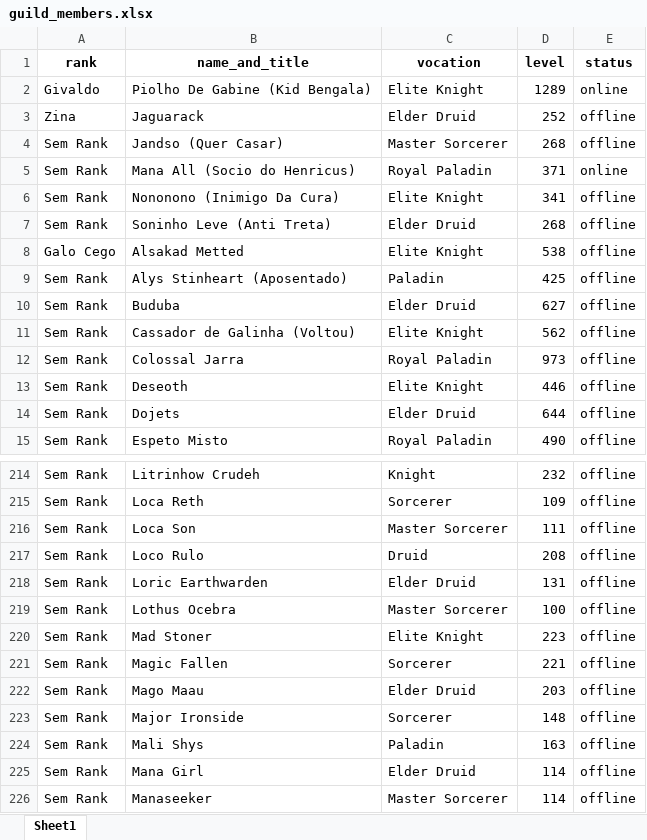
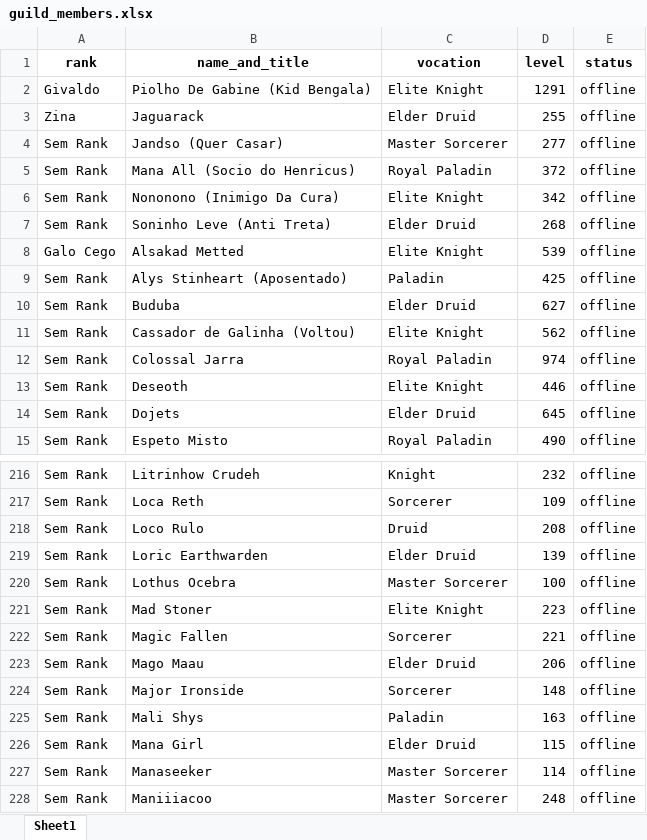
Before and after one commit to CKrone/top-xp-tibia, an Excel workbook: guild_members.xlsx, sheet Sheet1, drawn as a sheet; only a part is shown, gaps mark what is left out; the shorter side is filled out with more unchanged rows; values as stored, in another font and other column widths than the file's, no borders; removed rows and columns are numbered as before the commit, all else as after; the diff covers the shown part only; the diff names each change by its address in the sheet, - before the commit and + after, or states it on an @@ line.

```diff
--- a/guild_members.xlsx (sheet Sheet1)
+++ b/guild_members.xlsx (sheet Sheet1)
-D2 (level): 1289
+D2 (level): 1291
-E2 (status): online
+E2 (status): offline
-D3 (level): 252
+D3 (level): 255
-D4 (level): 268
+D4 (level): 277
-D5 (level): 371
+D5 (level): 372
-E5 (status): online
+E5 (status): offline
-D6 (level): 341
+D6 (level): 342
-D8 (level): 538
+D8 (level): 539
-D12 (level): 973
+D12 (level): 974
-D14 (level): 644
+D14 (level): 645
-row 216: Sem Rank | Loca Son | Master Sorcerer | 111 | offline
-D219 (level): 131
+D219 (level): 139
-D223 (level): 203
+D223 (level): 206
-D226 (level): 114
+D226 (level): 115
```
Also changed, not shown: 3 added rows and 49 edited cells elsewhere in this sheet, 2 other files.
